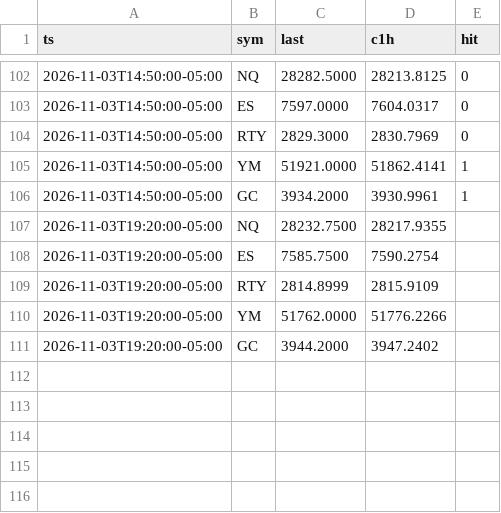
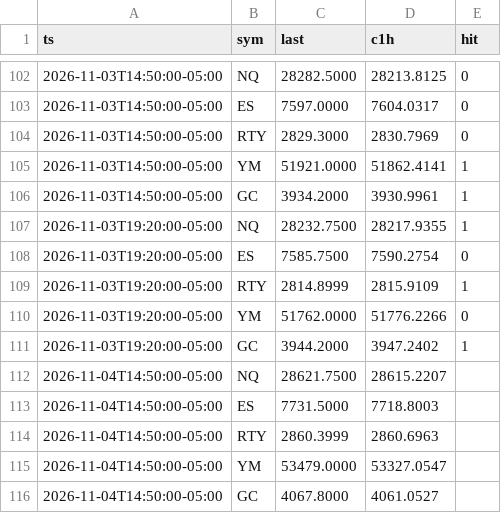
Before and after one commit to abdulwh1d/A.W.-Stratgies-Indicator, a CSV file: forecast/log.csv, drawn as a sheet; only a part is shown, gaps mark what is left out.

```diff
--- a/forecast/log.csv
+++ b/forecast/log.csv
@@ -106,6 +106,11 @@ ts,sym,last,c1h,hit
 2026-11-03T14:50:00-05:00,GC,3934.2000,3930.9961,1
-2026-11-03T19:20:00-05:00,NQ,28232.7500,28217.9355,
-2026-11-03T19:20:00-05:00,ES,7585.7500,7590.2754,
-2026-11-03T19:20:00-05:00,RTY,2814.8999,2815.9109,
-2026-11-03T19:20:00-05:00,YM,51762.0000,51776.2266,
-2026-11-03T19:20:00-05:00,GC,3944.2000,3947.2402,
+2026-11-03T19:20:00-05:00,NQ,28232.7500,28217.9355,1
+2026-11-03T19:20:00-05:00,ES,7585.7500,7590.2754,0
+2026-11-03T19:20:00-05:00,RTY,2814.8999,2815.9109,1
+2026-11-03T19:20:00-05:00,YM,51762.0000,51776.2266,0
+2026-11-03T19:20:00-05:00,GC,3944.2000,3947.2402,1
+2026-11-04T14:50:00-05:00,NQ,28621.7500,28615.2207,
+2026-11-04T14:50:00-05:00,ES,7731.5000,7718.8003,
+2026-11-04T14:50:00-05:00,RTY,2860.3999,2860.6963,
+2026-11-04T14:50:00-05:00,YM,53479.0000,53327.0547,
+2026-11-04T14:50:00-05:00,GC,4067.8000,4061.0527,
```
Also changed, not shown: 2 other files.
